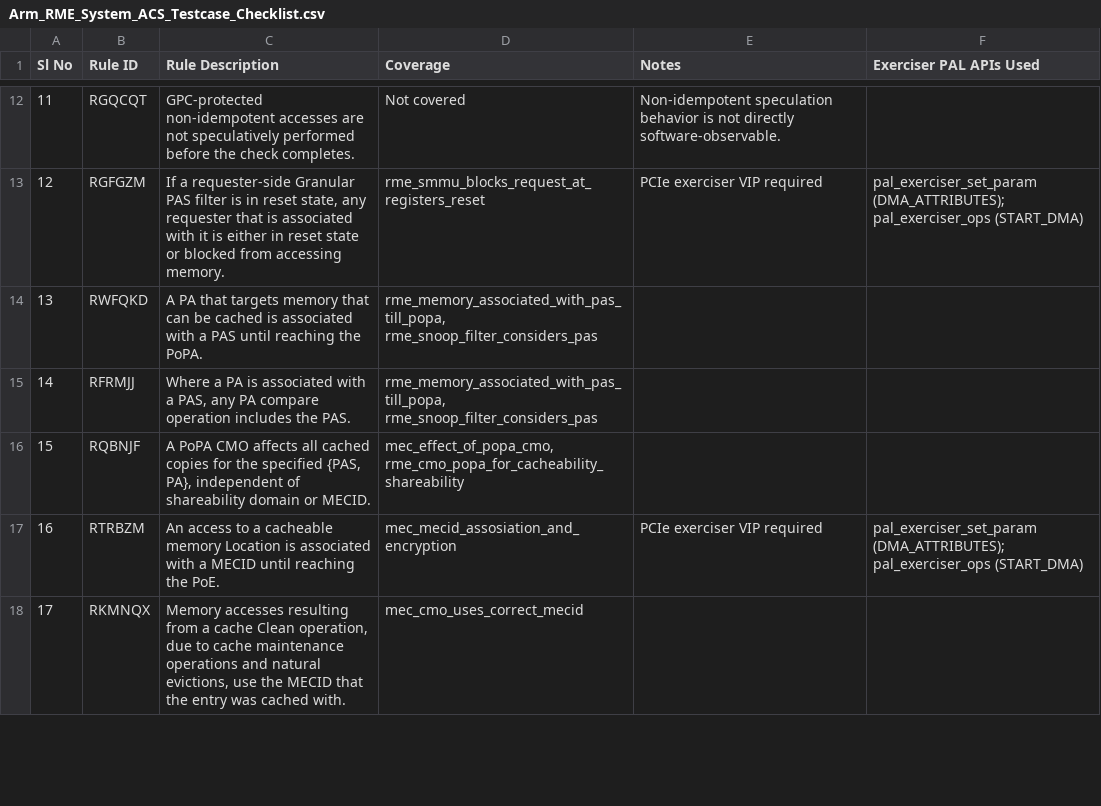
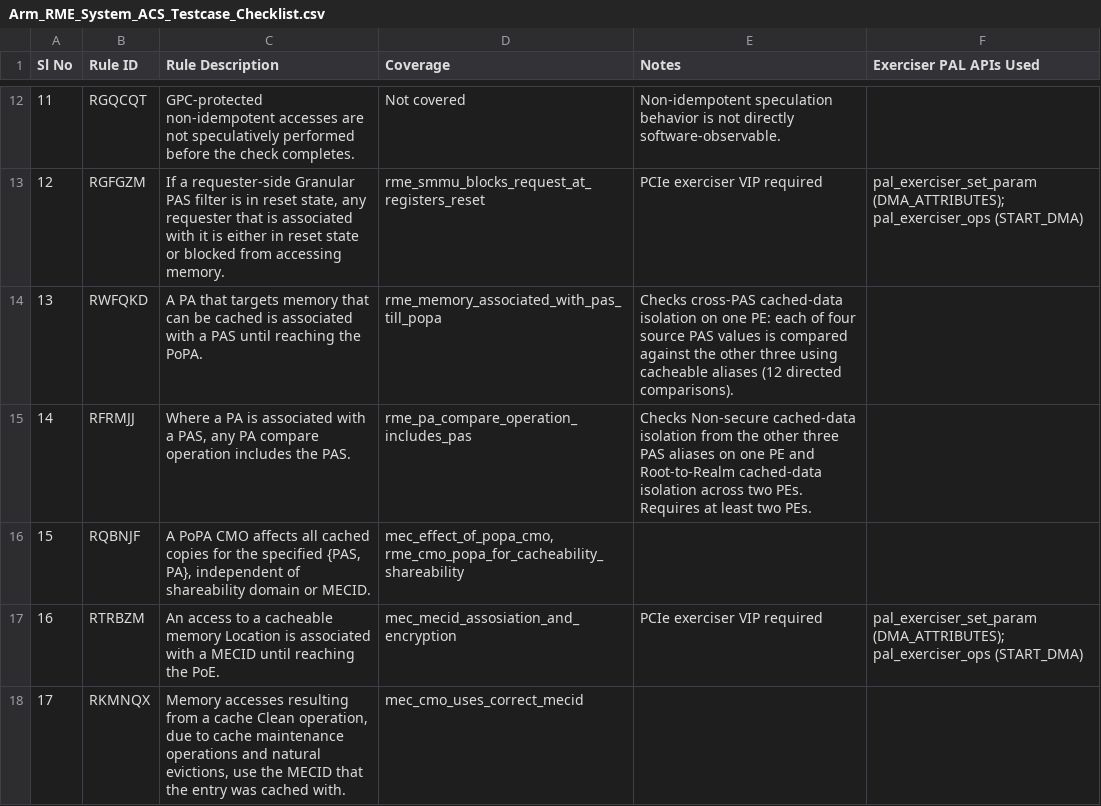
Before and after one commit to ARM-software/rme-sysarch-acs, a CSV file: Docs/Arm_RME_System_ACS_Testcase_Checklist.csv, drawn as a sheet; only a part is shown, gaps mark what is left out.

Commit message:
rme-acs: split PAS association and PA comparison tests by rule
Map rme_memory_associated_with_pas_till_popa to RWFQKD and
rme_pa_compare_operation_includes_pas to RFRMJJ.

Extend the RWFQKD test to compare each source PAS against the other
three using cacheable aliases, covering different  directed
comparisons.

Combine same-PE PA comparison and cross-PE snoop checks under RFRMJJ.

Change-Id: I3e31c5ca2317349c24500d3913ad89ade1a55a52

```diff
--- a/Docs/Arm_RME_System_ACS_Testcase_Checklist.csv
+++ b/Docs/Arm_RME_System_ACS_Testcase_Checklist.csv
@@ -13,4 +13,4 @@ Sl No,Rule ID,Rule Description,Coverage,Notes,Exerciser PAL APIs Used
 12,RGFGZM,"If a requester-side Granular PAS filter is in reset state, any requester that is associated with it is either in reset state or blocked from accessing memory.",rme_smmu_blocks_request_at_registers_reset,PCIe exerciser VIP required,"pal_exerciser_set_param (DMA_ATTRIBUTES); pal_exerciser_ops (START_DMA)"
-13,RWFQKD,A PA that targets memory that can be cached is associated with a PAS until reaching the PoPA.,"rme_memory_associated_with_pas_till_popa, rme_snoop_filter_considers_pas",,
-14,RFRMJJ,"Where a PA is associated with a PAS, any PA compare operation includes the PAS.","rme_memory_associated_with_pas_till_popa, rme_snoop_filter_considers_pas",,
+13,RWFQKD,A PA that targets memory that can be cached is associated with a PAS until reaching the PoPA.,rme_memory_associated_with_pas_till_popa,Checks cross-PAS cached-data isolation on one PE: each of four source PAS values is compared against the other three using cacheable aliases (12 directed comparisons).,
+14,RFRMJJ,"Where a PA is associated with a PAS, any PA compare operation includes the PAS.",rme_pa_compare_operation_includes_pas,Checks Non-secure cached-data isolation from the other three PAS aliases on one PE and Root-to-Realm cached-data isolation across two PEs. Requires at least two PEs.,
 15,RQBNJF,"A PoPA CMO affects all cached copies for the specified {PAS, PA}, independent of shareability domain or MECID.","mec_effect_of_popa_cmo, rme_cmo_popa_for_cacheability_shareability",,
```
Also changed, not shown: 8 other files.
